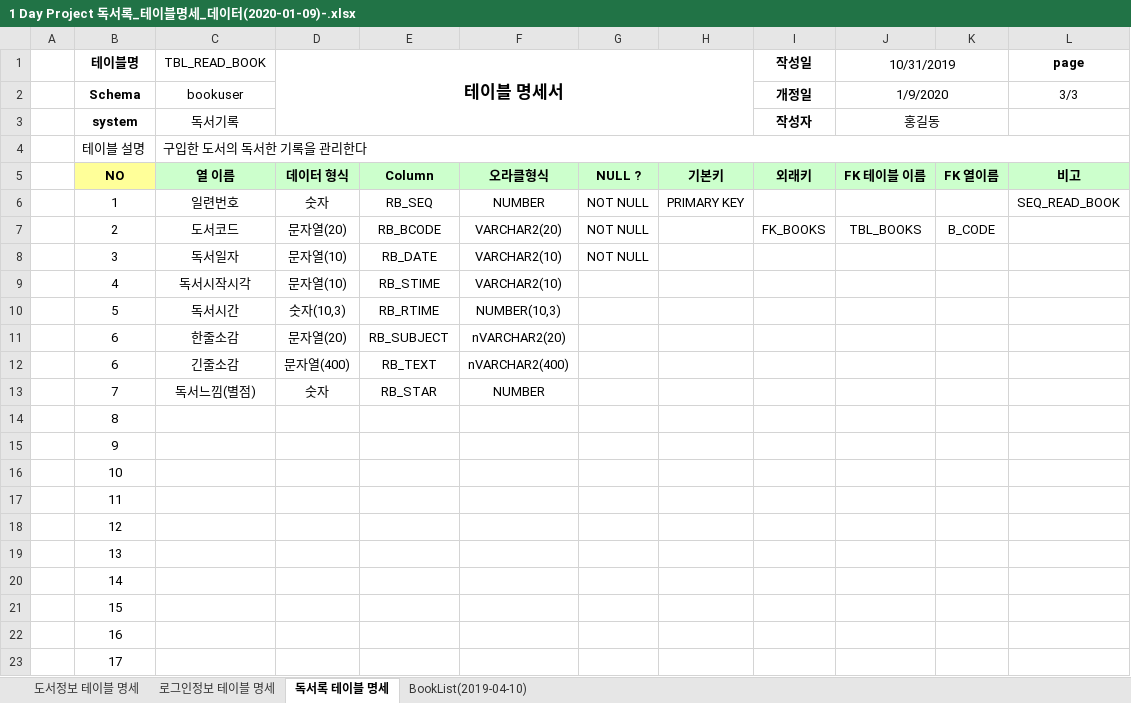
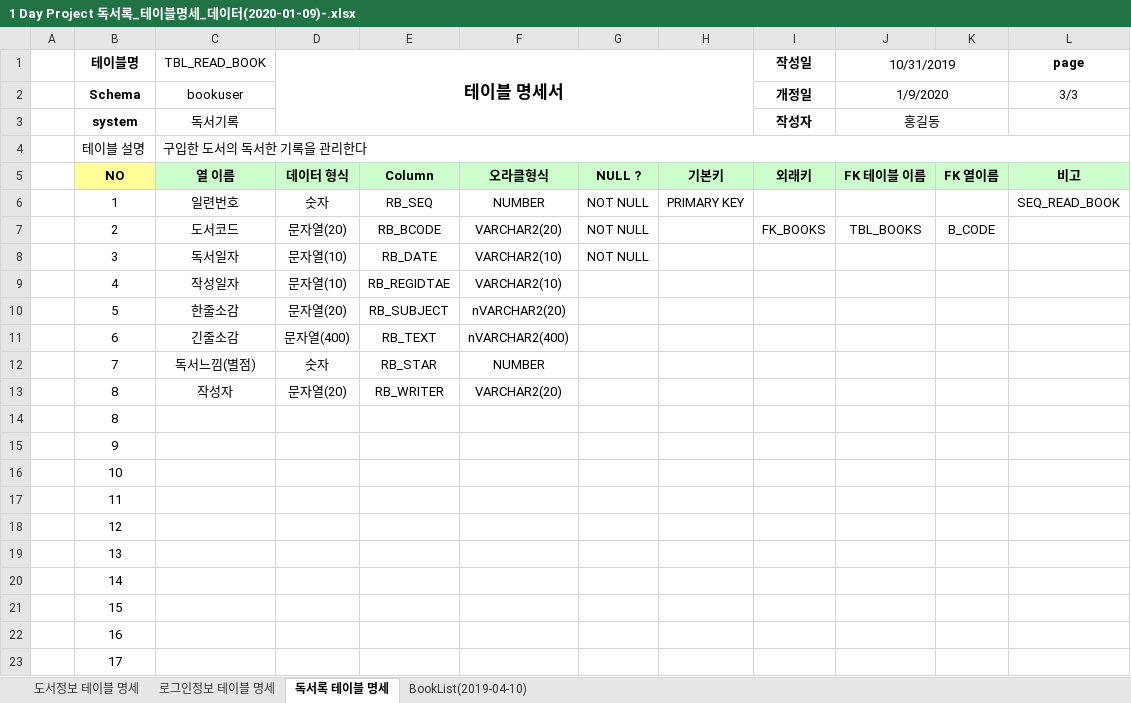
Before and after one commit to jewon513/ReadBooks-Project, an Excel workbook: 1 Day Project 독서록_테이블명세_데이터(2020-01-09)-.xlsx, sheet 독서록 테이블 명세, drawn as a sheet; values as stored, in another font and other column widths than the file's, no borders; removed rows and columns are numbered as before the commit, all else as after; the diff names each change by its address in the sheet, - before the commit and + after, or states it on an @@ line.

```diff
--- a/1 Day Project 독서록_테이블명세_데이터(2020-01-09)-.xlsx (sheet 독서록 테이블 명세)
+++ b/1 Day Project 독서록_테이블명세_데이터(2020-01-09)-.xlsx (sheet 독서록 테이블 명세)
-C9 (TBL_READ_BOOK): 독서시작시각
+C9 (TBL_READ_BOOK): 작성일자
-E9: RB_STIME
+E9: RB_REGIDTAE
-row 10:  | 5 | 독서시간 | 숫자(10,3) | RB_RTIME | NUMBER(10,3)
-B10 (테이블명): 6
+B10 (테이블명): 5
+row 13:  | 8 | 작성자 | 문자열(20) | RB_WRITER | VARCHAR2(20)
```
Also changed, not shown: charts or pictures, 21 other files.
